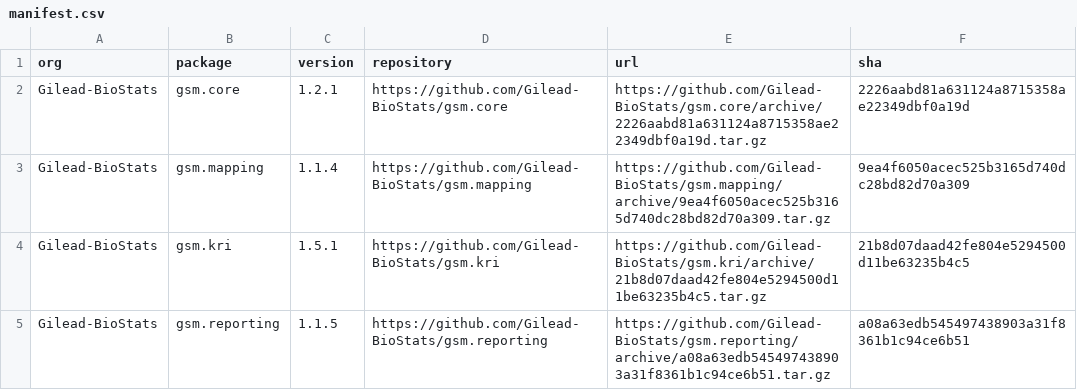
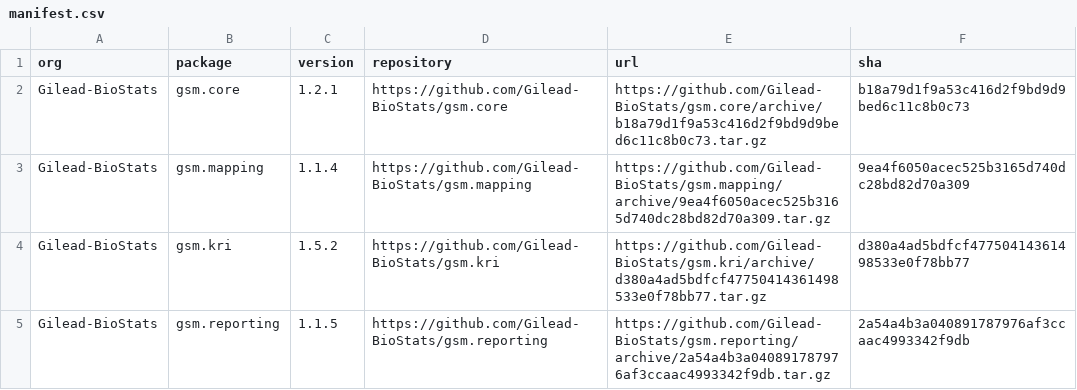
Before and after one commit to Gilead-BioStats/workr, a CSV file: manifest.csv, drawn as a sheet.

```diff
--- a/manifest.csv
+++ b/manifest.csv
@@ -1,5 +1,5 @@
 "org","package","version","repository","url","sha"
-"Gilead-BioStats","gsm.core","1.2.1","https://github.com/Gilead-BioStats/gsm.core","https://github.com/Gilead-BioStats/gsm.core/archive/2226aabd81a631124a8715358ae22349dbf0a19d.tar.gz","2226aabd81a631124a8715358ae22349dbf0a19d"
+"Gilead-BioStats","gsm.core","1.2.1","https://github.com/Gilead-BioStats/gsm.core","https://github.com/Gilead-BioStats/gsm.core/archive/b18a79d1f9a53c416d2f9bd9d9bed6c11c8b0c73.tar.gz","b18a79d1f9a53c416d2f9bd9d9bed6c11c8b0c73"
 "Gilead-BioStats","gsm.mapping","1.1.4","https://github.com/Gilead-BioStats/gsm.mapping","https://github.com/Gilead-BioStats/gsm.mapping/archive/9ea4f6050acec525b3165d740dc28bd82d70a309.tar.gz","9ea4f6050acec525b3165d740dc28bd82d70a309"
-"Gilead-BioStats","gsm.kri","1.5.1","https://github.com/Gilead-BioStats/gsm.kri","https://github.com/Gilead-BioStats/gsm.kri/archive/21b8d07daad42fe804e5294500d11be63235b4c5.tar.gz","21b8d07daad42fe804e5294500d11be63235b4c5"
-"Gilead-BioStats","gsm.reporting","1.1.5","https://github.com/Gilead-BioStats/gsm.reporting","https://github.com/Gilead-BioStats/gsm.reporting/archive/a08a63edb545497438903a31f8361b1c94ce6b51.tar.gz","a08a63edb545497438903a31f8361b1c94ce6b51"
+"Gilead-BioStats","gsm.kri","1.5.2","https://github.com/Gilead-BioStats/gsm.kri","https://github.com/Gilead-BioStats/gsm.kri/archive/d380a4ad5bdfcf47750414361498533e0f78bb77.tar.gz","d380a4ad5bdfcf47750414361498533e0f78bb77"
+"Gilead-BioStats","gsm.reporting","1.1.5","https://github.com/Gilead-BioStats/gsm.reporting","https://github.com/Gilead-BioStats/gsm.reporting/archive/2a54a4b3a040891787976af3ccaac4993342f9db.tar.gz","2a54a4b3a040891787976af3ccaac4993342f9db"
```
Also changed, not shown: 39 other files.
